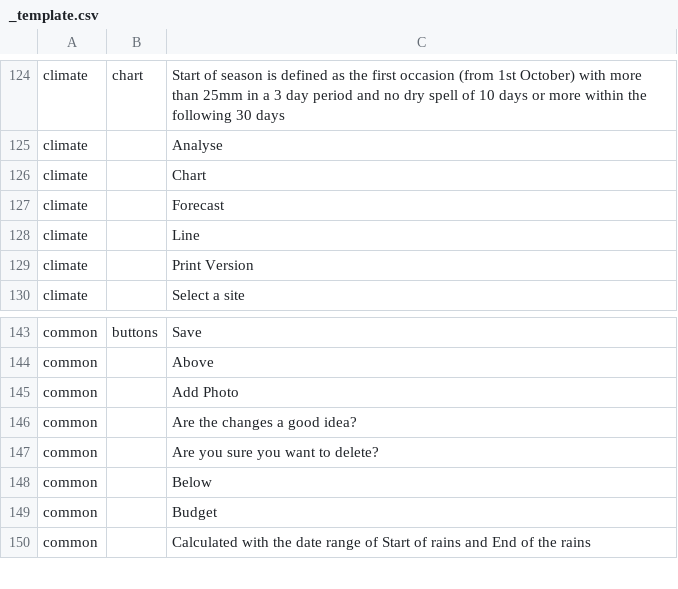
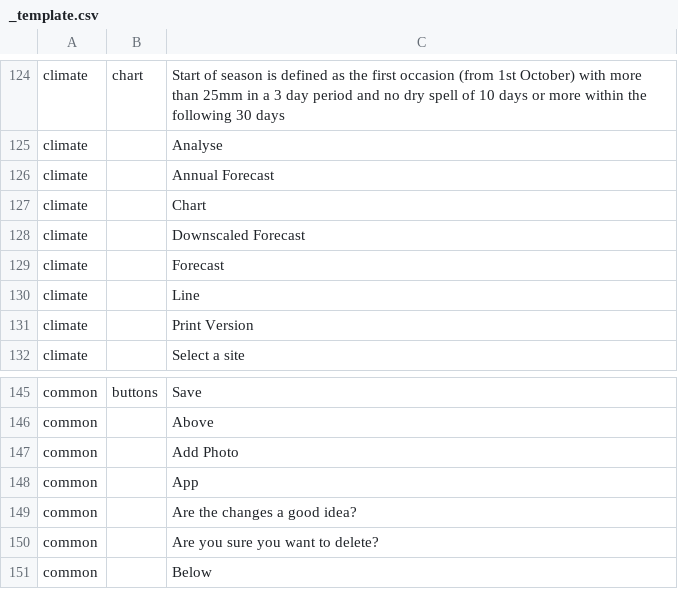
Before and after one commit to e-picsa/picsa-apps, a CSV file: libs/i18n/templates/_template.csv, drawn as a sheet; only a part is shown, gaps mark what is left out; the shorter side is filled out with more unchanged rows; the diff names each change by its address in the sheet, - before the commit and + after, or states it on an @@ line.

Commit message:
chore: update translations

```diff
--- a/libs/i18n/templates/_template.csv
+++ b/libs/i18n/templates/_template.csv
+row 126: climate |  | Annual Forecast
+row 128: climate |  | Downscaled Forecast
+row 148: common |  | App
```
Also changed, not shown: 9 other files.
